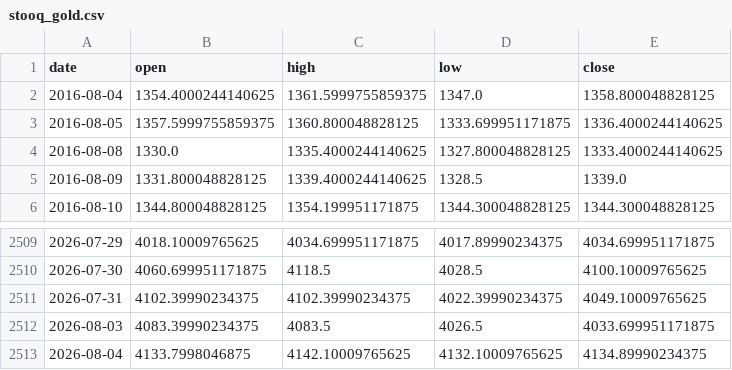
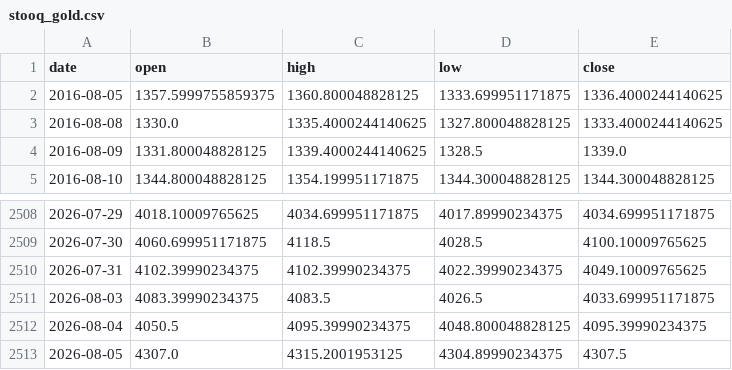
Before and after one commit to praswna/ValueIndex, a CSV file: src/valueindex/sample_data/stooq_gold.csv, drawn as a sheet; only a part is shown, gaps mark what is left out.

```diff
--- a/src/valueindex/sample_data/stooq_gold.csv
+++ b/src/valueindex/sample_data/stooq_gold.csv
@@ -1,3 +1,2 @@
 date,open,high,low,close
-2016-08-04,1354.4000244140625,1361.5999755859375,1347.0,1358.800048828125
 2016-08-05,1357.5999755859375,1360.800048828125,1333.699951171875,1336.4000244140625
@@ -2512,2 +2511,3 @@ date,open,high,low,close
 2026-08-03,4083.39990234375,4083.5,4026.5,4033.699951171875
-2026-08-04,4133.7998046875,4142.10009765625,4132.10009765625,4134.89990234375
+2026-08-04,4050.5,4095.39990234375,4048.800048828125,4095.39990234375
+2026-08-05,4307.0,4315.2001953125,4304.89990234375,4307.5
```
Also changed, not shown: docs/data/valueindex_panel.csv, src/valueindex/sample_data/cnn_fear_greed.csv, 13 other files.
